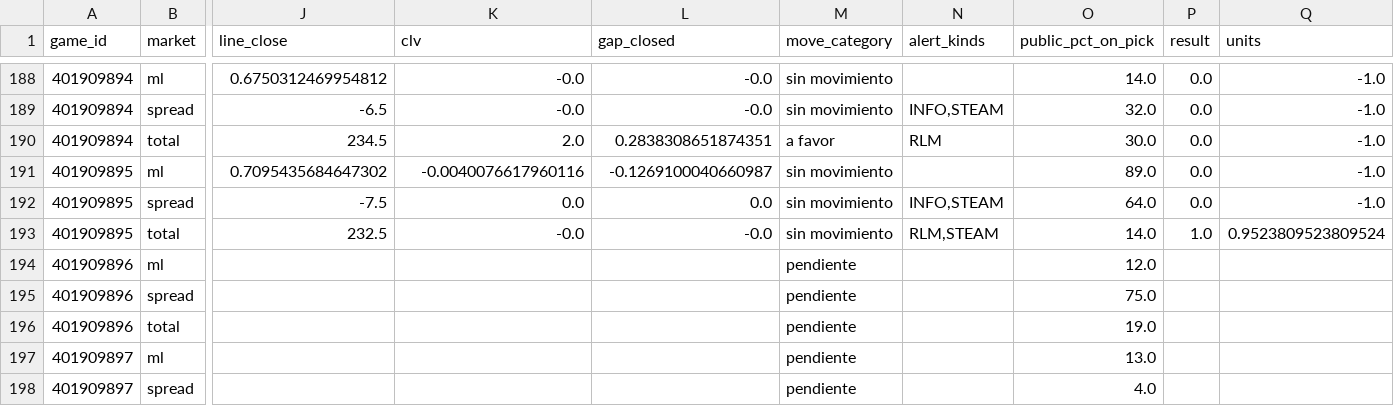
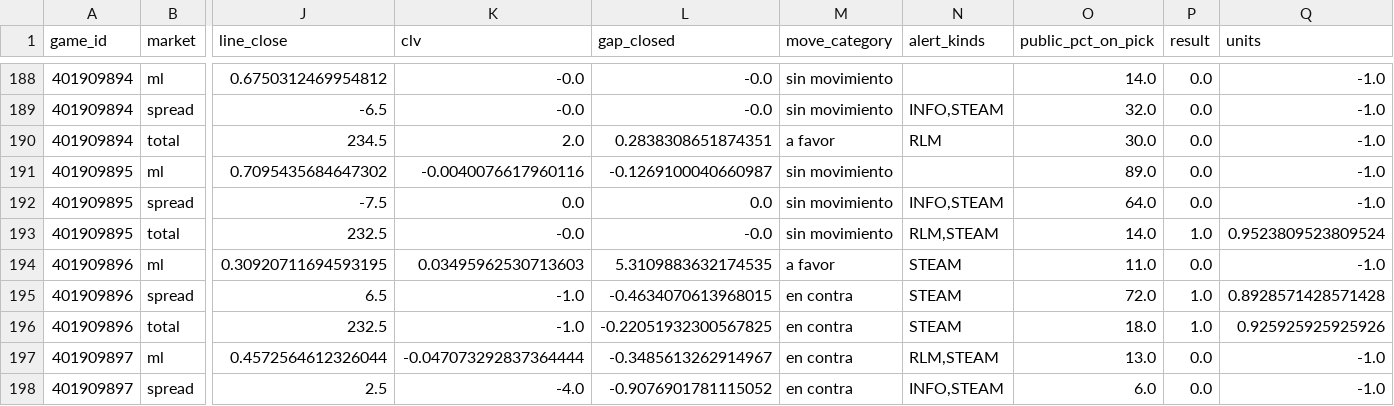
Before and after one commit to DaveBarracuda/nba-quant, a CSV file: ledger/github/picks.csv, drawn as a sheet; only a part is shown, gaps mark what is left out; the diff covers the shown part only; the diff names each change by its address in the sheet, - before the commit and + after, or states it on an @@ line.

```diff
--- a/ledger/github/picks.csv
+++ b/ledger/github/picks.csv
-J194 (line_close): (empty)
+J194 (line_close): 0.30920711694593195
-K194 (clv): (empty)
+K194 (clv): 0.03495962530713603
-L194 (gap_closed): (empty)
+L194 (gap_closed): 5.3109883632174535
-M194 (move_category): pendiente
+M194 (move_category): a favor
-N194:N196 (alert_kinds): (empty)
+N194:N196 (alert_kinds): STEAM
-O194 (public_pct_on_pick): 12.0
+O194 (public_pct_on_pick): 11.0
-P194 (result): (empty)
+P194 (result): 0.0
-Q194 (units): (empty)
+Q194 (units): -1.0
-J195 (line_close): (empty)
+J195 (line_close): 6.5
-K195:K196 (clv): (empty)
+K195:K196 (clv): -1.0
-L195 (gap_closed): (empty)
+L195 (gap_closed): -0.4634070613968015
-M195:M198 (move_category): pendiente
+M195:M198 (move_category): en contra
-O195 (public_pct_on_pick): 75.0
+O195 (public_pct_on_pick): 72.0
-P195:P196 (result): (empty)
+P195:P196 (result): 1.0
-Q195 (units): (empty)
+Q195 (units): 0.8928571428571428
-J196 (line_close): (empty)
+J196 (line_close): 232.5
-L196 (gap_closed): (empty)
+L196 (gap_closed): -0.22051932300567825
-O196 (public_pct_on_pick): 19.0
+O196 (public_pct_on_pick): 18.0
-Q196 (units): (empty)
+Q196 (units): 0.925925925925926
-J197 (line_close): (empty)
+J197 (line_close): 0.4572564612326044
-K197 (clv): (empty)
+K197 (clv): -0.047073292837364444
-L197 (gap_closed): (empty)
+L197 (gap_closed): -0.3485613262914967
-N197 (alert_kinds): (empty)
+N197 (alert_kinds): RLM,STEAM
-P197:P198 (result): (empty)
+P197:P198 (result): 0.0
-Q197:Q198 (units): (empty)
+Q197:Q198 (units): -1.0
-J198 (line_close): (empty)
+J198 (line_close): 2.5
-K198 (clv): (empty)
+K198 (clv): -4.0
-L198 (gap_closed): (empty)
+L198 (gap_closed): -0.9076901781115052
-N198 (alert_kinds): (empty)
+N198 (alert_kinds): INFO,STEAM
-O198 (public_pct_on_pick): 4.0
+O198 (public_pct_on_pick): 6.0
```
Also changed, not shown: 120 edited cells elsewhere in this file, ledger/github/summary.csv, 1 other file.
